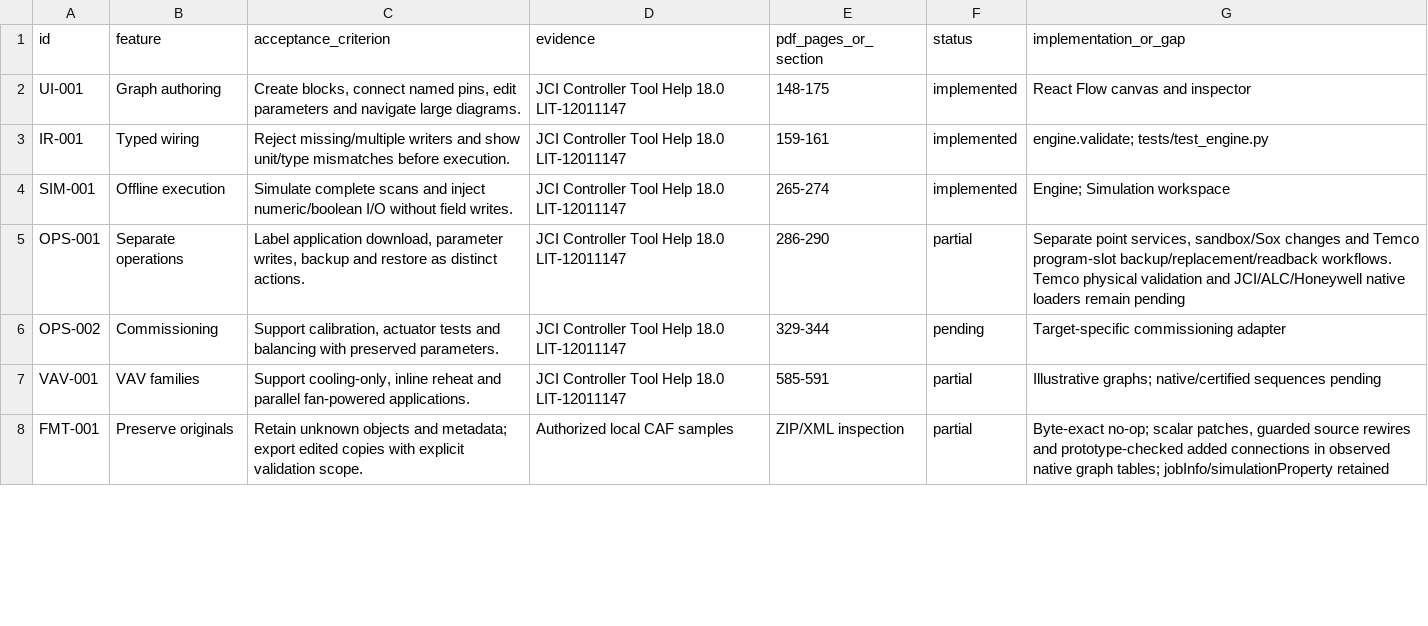
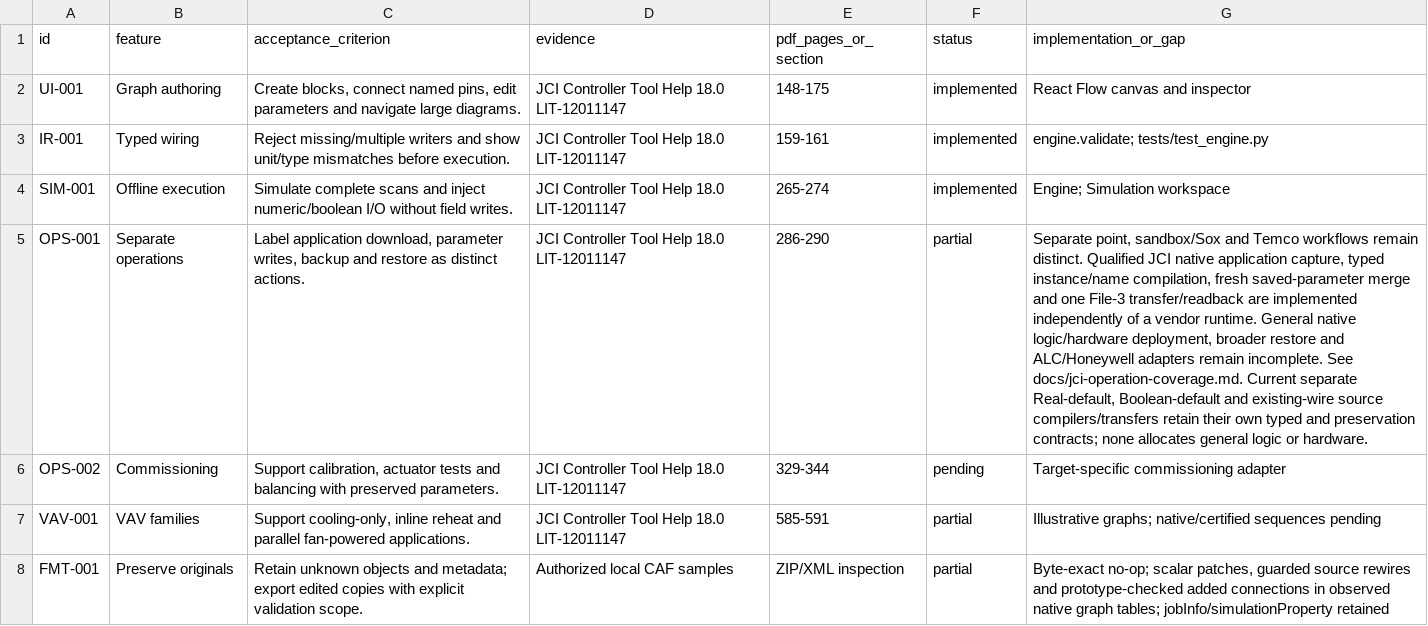
Before and after one commit to JimBoHa/BMS_Programming_Tool, a CSV file: docs/FEATURE_REQUIREMENTS.csv, drawn as a sheet; only a part is shown; the diff covers the shown part only; the diff names each change by its address in the sheet, - before the commit and + after, or states it on an @@ line.

Commit message:
docs(jci): integrate current operation coverage and historical evidence

```diff
--- a/docs/FEATURE_REQUIREMENTS.csv
+++ b/docs/FEATURE_REQUIREMENTS.csv
-G5 (implementation_or_gap): Separate point services, sandbox/Sox changes and Temco program-slot backup/replacement/readback workflows. Temco physical validation and JCI/ALC/Honeywell native loaders remain pending
+G5 (implementation_or_gap): Separate point, sandbox/Sox and Temco workflows remain distinct. Qualified JCI native application capture, typed instance/name compilation, fresh saved-parameter merge and one File-3 transfer/readback are implemented independently of a vendor runtime. General native logic/hardware deployment, broader restore and ALC/Honeywell adapters remain incomplete. See docs/jci-operation-coverage.md. Current separate Real-default, Boolean-default and existing-wire source compilers/transfers retain their own typed and preservation contracts; none allocates general logic or hardware.
```
Also changed, not shown: 3 added rows and 7 edited cells elsewhere in this file, docs/roadmap-backlog.csv, 7 other files.
